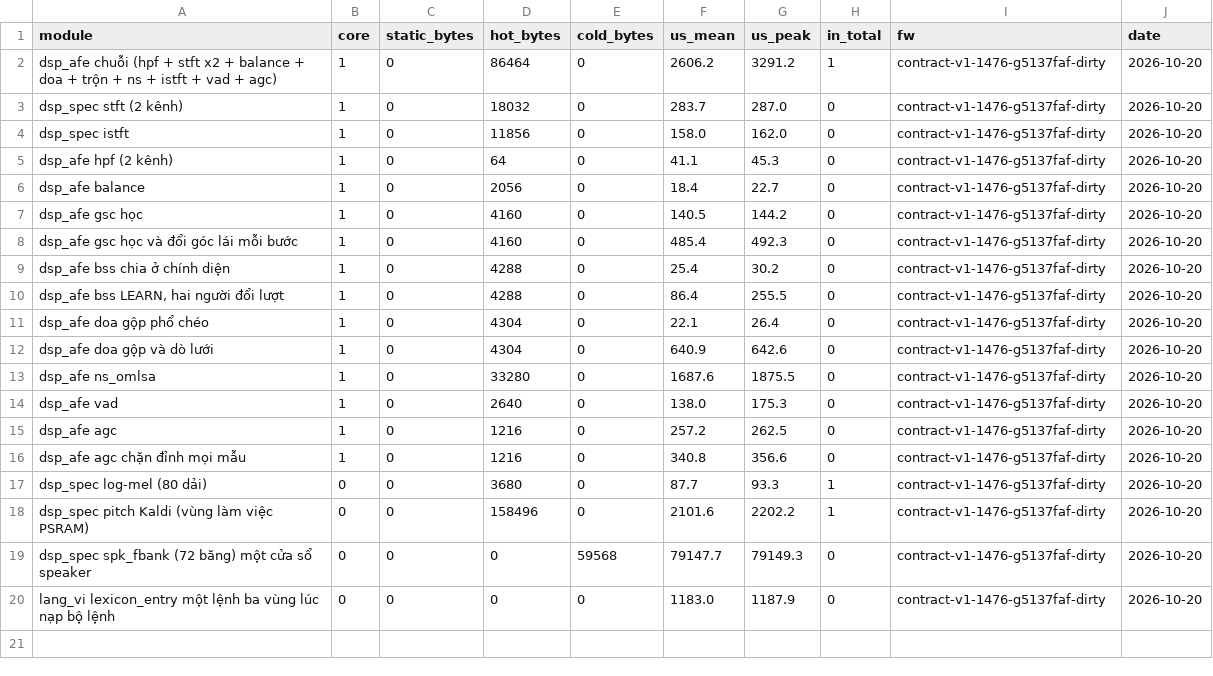
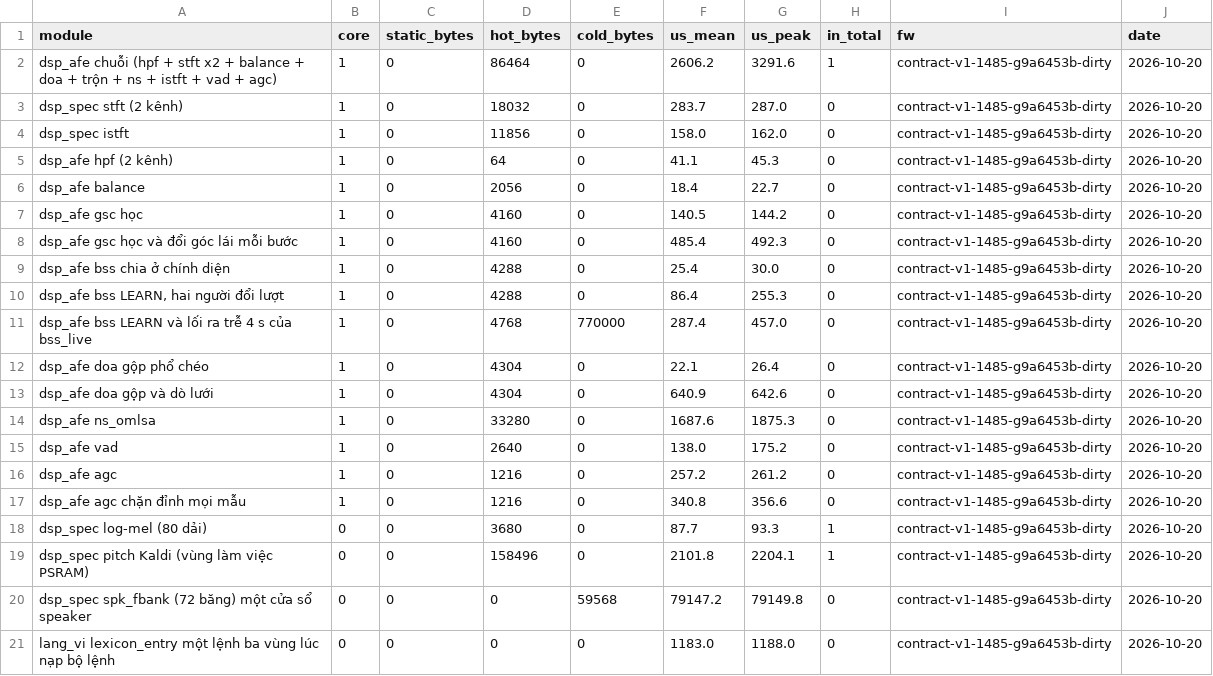
Before and after one commit to dovanviet04112004/esp-sr, a CSV file: docs/measurements/bench/bench_afe.csv, drawn as a sheet.

Commit message:
docs(measurements): record bss_live's delayed output, its lookahead and its cost
afe/bss.md 9 gives make eval-bss at 9a6453b. Looking 0.1 s ahead cuts
the leak at each turn's start and gates every hop ahead of the split;
from 0.15 s a turn's tail takes the next talker's gate when talkers
answer without a pause (settled leak -17 to -29 dB). With D past
LEARN's wait, two talkers on one side at RT60 0.6 s leak -76 dB against
-5 dB live; on two sides the gain is the lookahead's, 0.5 s into a turn
-33.5 dB against -7.0 dB at RT60 0.4 s. The kept talker loses no more
than 0.12 dB at any D. D 0.5 s falls short of the wait and leaks
-35 dB in the A/B turns, as the section explains.

On board B the app ran 15 s with D 4 s without a dropped hop; the new
bench row takes 287.4 us a hop, 457.0 us at the peak, with 770 000 B of
PSRAM. budget.md and bench_afe.csv are rebuilt from that run; the other
rows repeat their numbers.

Task: E8-T6

```diff
--- a/docs/measurements/bench/bench_afe.csv
+++ b/docs/measurements/bench/bench_afe.csv
@@ -1,20 +1,21 @@
 module,core,static_bytes,hot_bytes,cold_bytes,us_mean,us_peak,in_total,fw,date
-dsp_afe chuỗi (hpf + stft x2 + balance + doa + trộn + ns + istft + vad + agc),1,0,86464,0,2606.2,3291.2,1,contract-v1-1476-g5137faf-dirty,2026-10-20
-dsp_spec stft (2 kênh),1,0,18032,0,283.7,287.0,0,contract-v1-1476-g5137faf-dirty,2026-10-20
-dsp_spec istft,1,0,11856,0,158.0,162.0,0,contract-v1-1476-g5137faf-dirty,2026-10-20
-dsp_afe hpf (2 kênh),1,0,64,0,41.1,45.3,0,contract-v1-1476-g5137faf-dirty,2026-10-20
-dsp_afe balance,1,0,2056,0,18.4,22.7,0,contract-v1-1476-g5137faf-dirty,2026-10-20
-dsp_afe gsc học,1,0,4160,0,140.5,144.2,0,contract-v1-1476-g5137faf-dirty,2026-10-20
-dsp_afe gsc học và đổi góc lái mỗi bước,1,0,4160,0,485.4,492.3,0,contract-v1-1476-g5137faf-dirty,2026-10-20
-dsp_afe bss chia ở chính diện,1,0,4288,0,25.4,30.2,0,contract-v1-1476-g5137faf-dirty,2026-10-20
-"dsp_afe bss LEARN, hai người đổi lượt",1,0,4288,0,86.4,255.5,0,contract-v1-1476-g5137faf-dirty,2026-10-20
-dsp_afe doa gộp phổ chéo,1,0,4304,0,22.1,26.4,0,contract-v1-1476-g5137faf-dirty,2026-10-20
-dsp_afe doa gộp và dò lưới,1,0,4304,0,640.9,642.6,0,contract-v1-1476-g5137faf-dirty,2026-10-20
-dsp_afe ns_omlsa,1,0,33280,0,1687.6,1875.5,0,contract-v1-1476-g5137faf-dirty,2026-10-20
-dsp_afe vad,1,0,2640,0,138.0,175.3,0,contract-v1-1476-g5137faf-dirty,2026-10-20
-dsp_afe agc,1,0,1216,0,257.2,262.5,0,contract-v1-1476-g5137faf-dirty,2026-10-20
-dsp_afe agc chặn đỉnh mọi mẫu,1,0,1216,0,340.8,356.6,0,contract-v1-1476-g5137faf-dirty,2026-10-20
-dsp_spec log-mel (80 dải),0,0,3680,0,87.7,93.3,1,contract-v1-1476-g5137faf-dirty,2026-10-20
-dsp_spec pitch Kaldi (vùng làm việc PSRAM),0,0,158496,0,2101.6,2202.2,1,contract-v1-1476-g5137faf-dirty,2026-10-20
-dsp_spec spk_fbank (72 băng) một cửa sổ speaker,0,0,0,59568,79147.7,79149.3,0,contract-v1-1476-g5137faf-dirty,2026-10-20
-lang_vi lexicon_entry một lệnh ba vùng lúc nạp bộ lệnh,0,0,0,0,1183.0,1187.9,0,contract-v1-1476-g5137faf-dirty,2026-10-20
+dsp_afe chuỗi (hpf + stft x2 + balance + doa + trộn + ns + istft + vad + agc),1,0,86464,0,2606.2,3291.6,1,contract-v1-1485-g9a6453b-dirty,2026-10-20
+dsp_spec stft (2 kênh),1,0,18032,0,283.7,287.0,0,contract-v1-1485-g9a6453b-dirty,2026-10-20
+dsp_spec istft,1,0,11856,0,158.0,162.0,0,contract-v1-1485-g9a6453b-dirty,2026-10-20
+dsp_afe hpf (2 kênh),1,0,64,0,41.1,45.3,0,contract-v1-1485-g9a6453b-dirty,2026-10-20
+dsp_afe balance,1,0,2056,0,18.4,22.7,0,contract-v1-1485-g9a6453b-dirty,2026-10-20
+dsp_afe gsc học,1,0,4160,0,140.5,144.2,0,contract-v1-1485-g9a6453b-dirty,2026-10-20
+dsp_afe gsc học và đổi góc lái mỗi bước,1,0,4160,0,485.4,492.3,0,contract-v1-1485-g9a6453b-dirty,2026-10-20
+dsp_afe bss chia ở chính diện,1,0,4288,0,25.4,30.0,0,contract-v1-1485-g9a6453b-dirty,2026-10-20
+"dsp_afe bss LEARN, hai người đổi lượt",1,0,4288,0,86.4,255.3,0,contract-v1-1485-g9a6453b-dirty,2026-10-20
+dsp_afe bss LEARN và lối ra trễ 4 s của bss_live,1,0,4768,770000,287.4,457.0,0,contract-v1-1485-g9a6453b-dirty,2026-10-20
+dsp_afe doa gộp phổ chéo,1,0,4304,0,22.1,26.4,0,contract-v1-1485-g9a6453b-dirty,2026-10-20
+dsp_afe doa gộp và dò lưới,1,0,4304,0,640.9,642.6,0,contract-v1-1485-g9a6453b-dirty,2026-10-20
+dsp_afe ns_omlsa,1,0,33280,0,1687.6,1875.3,0,contract-v1-1485-g9a6453b-dirty,2026-10-20
+dsp_afe vad,1,0,2640,0,138.0,175.2,0,contract-v1-1485-g9a6453b-dirty,2026-10-20
+dsp_afe agc,1,0,1216,0,257.2,261.2,0,contract-v1-1485-g9a6453b-dirty,2026-10-20
+dsp_afe agc chặn đỉnh mọi mẫu,1,0,1216,0,340.8,356.6,0,contract-v1-1485-g9a6453b-dirty,2026-10-20
+dsp_spec log-mel (80 dải),0,0,3680,0,87.7,93.3,1,contract-v1-1485-g9a6453b-dirty,2026-10-20
+dsp_spec pitch Kaldi (vùng làm việc PSRAM),0,0,158496,0,2101.8,2204.1,1,contract-v1-1485-g9a6453b-dirty,2026-10-20
+dsp_spec spk_fbank (72 băng) một cửa sổ speaker,0,0,0,59568,79147.2,79149.8,0,contract-v1-1485-g9a6453b-dirty,2026-10-20
+lang_vi lexicon_entry một lệnh ba vùng lúc nạp bộ lệnh,0,0,0,0,1183.0,1188.0,0,contract-v1-1485-g9a6453b-dirty,2026-10-20
```
Also changed, not shown: 2 other files.
